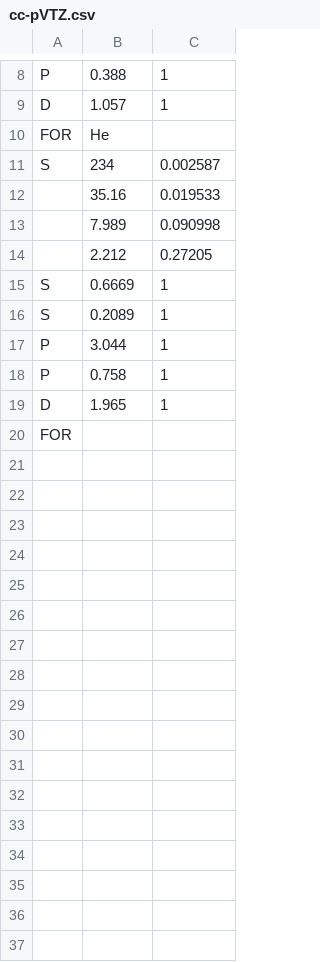
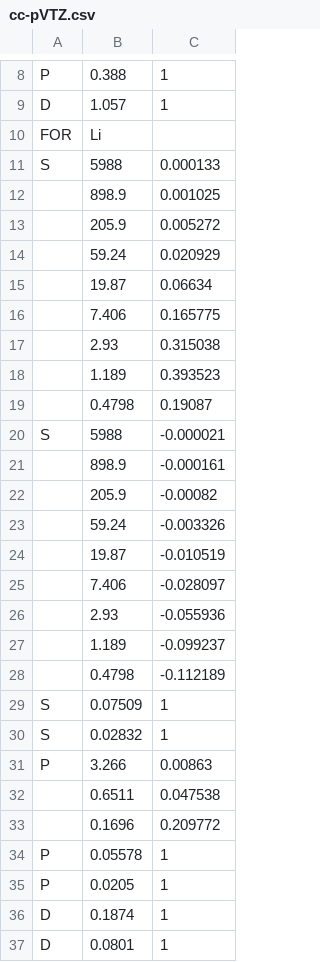
Before and after one commit to erikkjellgren/SlowQuant, a CSV file: slowquant/basissets/cc-pVTZ.csv, drawn as a sheet; only a part is shown, gaps mark what is left out; the shorter side is filled out with more unchanged rows; the diff covers the shown part only.

```diff
--- a/slowquant/basissets/cc-pVTZ.csv
+++ b/slowquant/basissets/cc-pVTZ.csv
@@ -9,11 +9,29 @@ P;0.388;1
 D;1.057;1
-FOR;He;
-S;234;0.002587
-;35.16;0.019533
-;7.989;0.090998
-;2.212;0.27205
-S;0.6669;1
-S;0.2089;1
-P;3.044;1
-P;0.758;1
-D;1.965;1
+FOR;Li;
+S;5988;0.000133
+;898.9;0.001025
+;205.9;0.005272
+;59.24;0.020929
+;19.87;0.06634
+;7.406;0.165775
+;2.93;0.315038
+;1.189;0.393523
+;0.4798;0.19087
+S;5988;-0.000021
+;898.9;-0.000161
+;205.9;-0.00082
+;59.24;-0.003326
+;19.87;-0.010519
+;7.406;-0.028097
+;2.93;-0.055936
+;1.189;-0.099237
+;0.4798;-0.112189
+S;0.07509;1
+S;0.02832;1
+P;3.266;0.00863
+;0.6511;0.047538
+;0.1696;0.209772
+P;0.05578;1
+P;0.0205;1
+D;0.1874;1
+D;0.0801;1
```
Also changed, not shown: 55 added rows elsewhere in this file, 21 other files.
